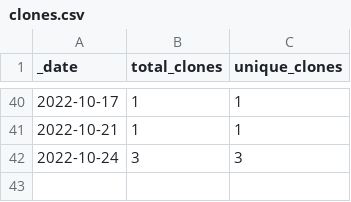
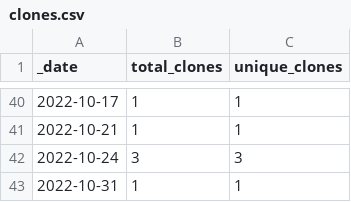
Before and after one commit to roberts-farm-of-ideas/5, a CSV file: traffic/clones.csv, drawn as a sheet; only a part is shown, gaps mark what is left out.

Commit message:
GitHub traffic

```diff
--- a/traffic/clones.csv
+++ b/traffic/clones.csv
@@ -42 +42,2 @@ _date,total_clones,unique_clones
 2022-10-24,3,3
+2022-10-31,1,1
```
Also changed, not shown: 1 other file.
